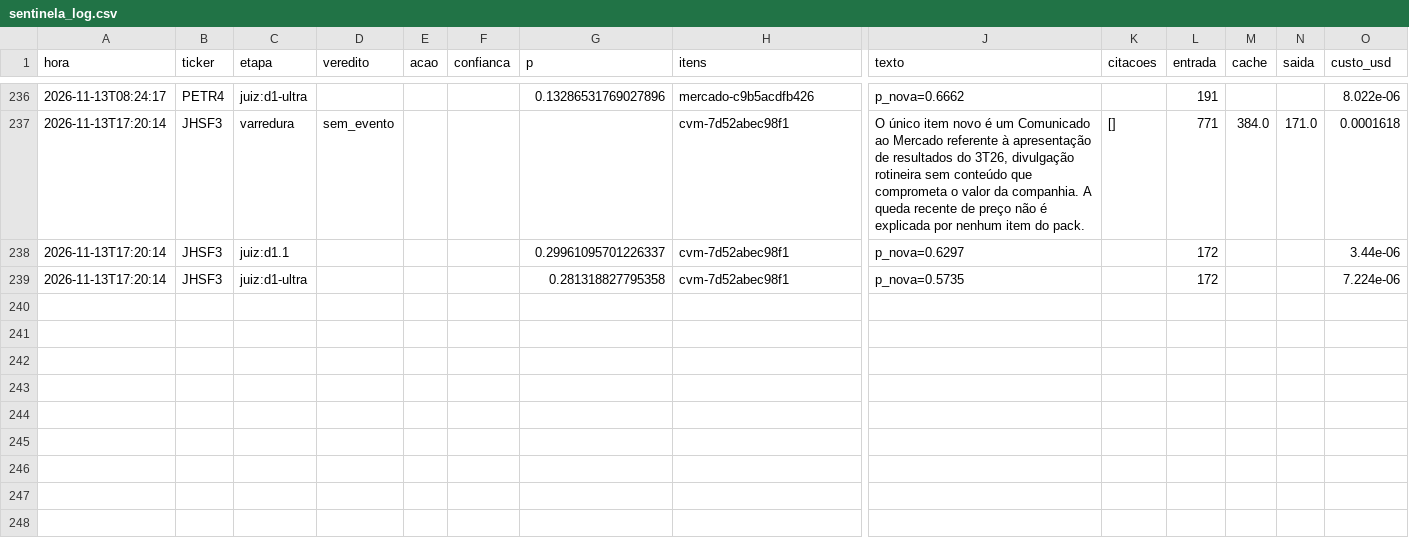
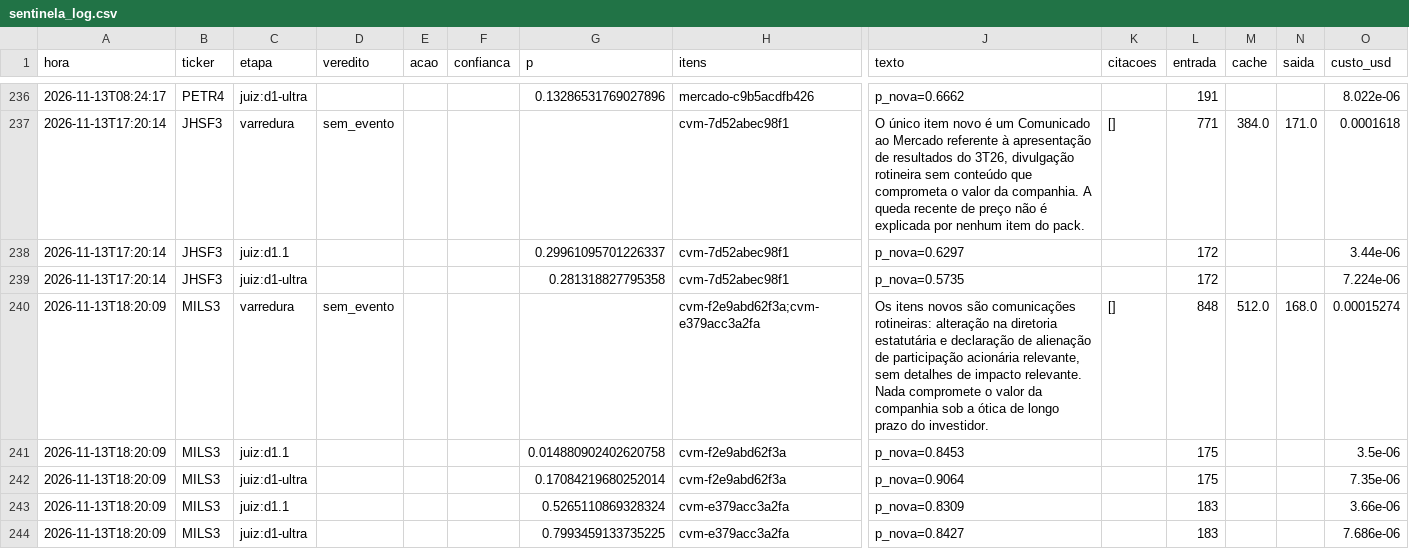
Before and after one commit to GabrielScript/Portfolio-Optimization, a CSV file: simulador/sentinela_log.csv, drawn as a sheet; only a part is shown, gaps mark what is left out; rows hold the shown columns only; the diff names each change by its address in the sheet, - before the commit and + after, or states it on an @@ line.

Commit message:
data: Sentinela até 13/11/2026 18:20 (rodada horária)

```diff
--- a/simulador/sentinela_log.csv
+++ b/simulador/sentinela_log.csv
+row 240: 2026-11-13T18:20:09 | MILS3 | varredura | sem_evento |  |  |  | cvm-f2e9abd62f3a;cvm-e379acc3a2fa | Os itens novos são comunicações rotineiras: alteração na diretoria estatutária e declaração de alienação de participação acionária relevante, sem detalhes de impacto relevante. Nada compromete o valor da companhia sob a ótica de longo prazo do investidor. | [] | 848 | 512.0 | 168.0 | 0.00015274
+row 241: 2026-11-13T18:20:09 | MILS3 | juiz:d1.1 |  |  |  | 0.014880902402620758 | cvm-f2e9abd62f3a | p_nova=0.8453 |  | 175 |  |  | 3.5e-06
+row 242: 2026-11-13T18:20:09 | MILS3 | juiz:d1-ultra |  |  |  | 0.17084219680252014 | cvm-f2e9abd62f3a | p_nova=0.9064 |  | 175 |  |  | 7.35e-06
+row 243: 2026-11-13T18:20:09 | MILS3 | juiz:d1.1 |  |  |  | 0.5265110869328324 | cvm-e379acc3a2fa | p_nova=0.8309 |  | 183 |  |  | 3.66e-06
+row 244: 2026-11-13T18:20:09 | MILS3 | juiz:d1-ultra |  |  |  | 0.7993459133735225 | cvm-e379acc3a2fa | p_nova=0.8427 |  | 183 |  |  | 7.686e-06
```
Also changed, not shown: simulador/sentinela_pontuacao.csv, simulador/sentinela_vistos.csv.
